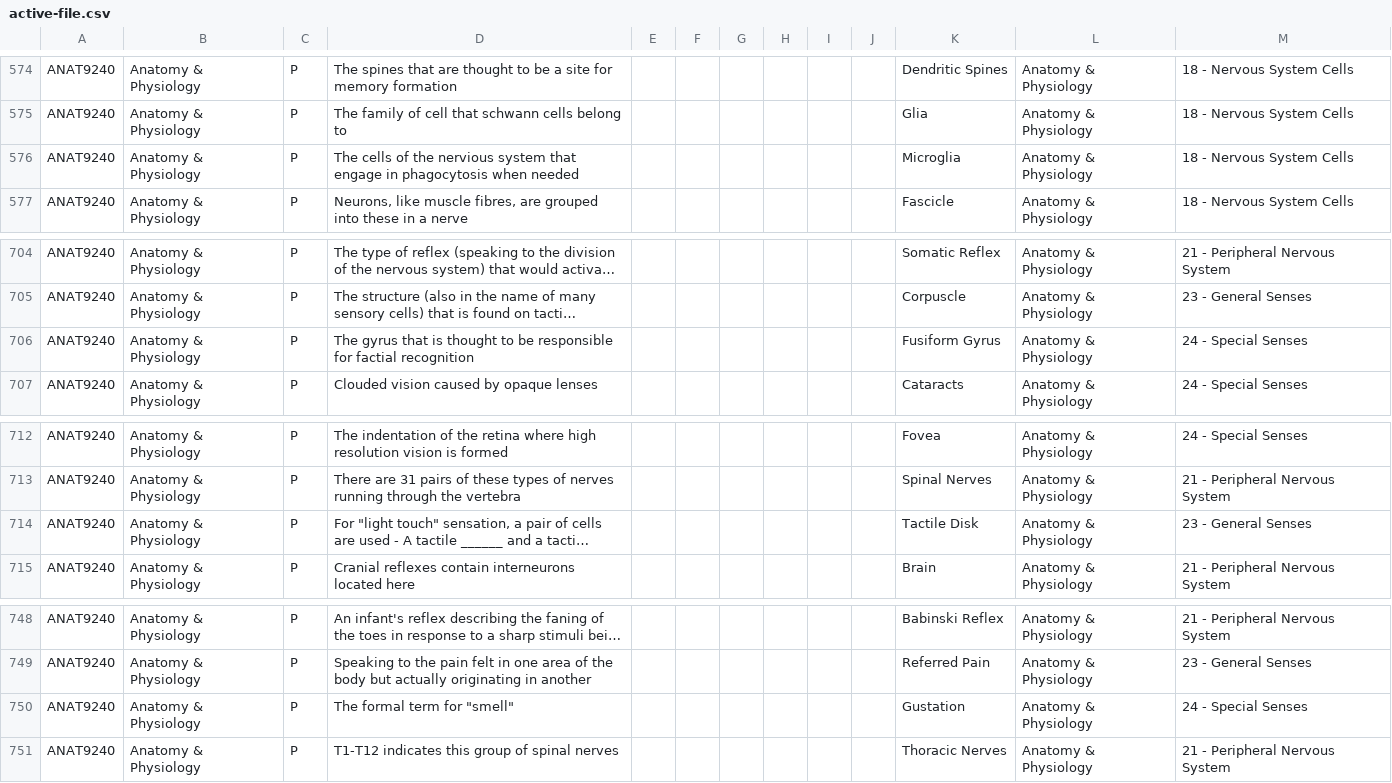
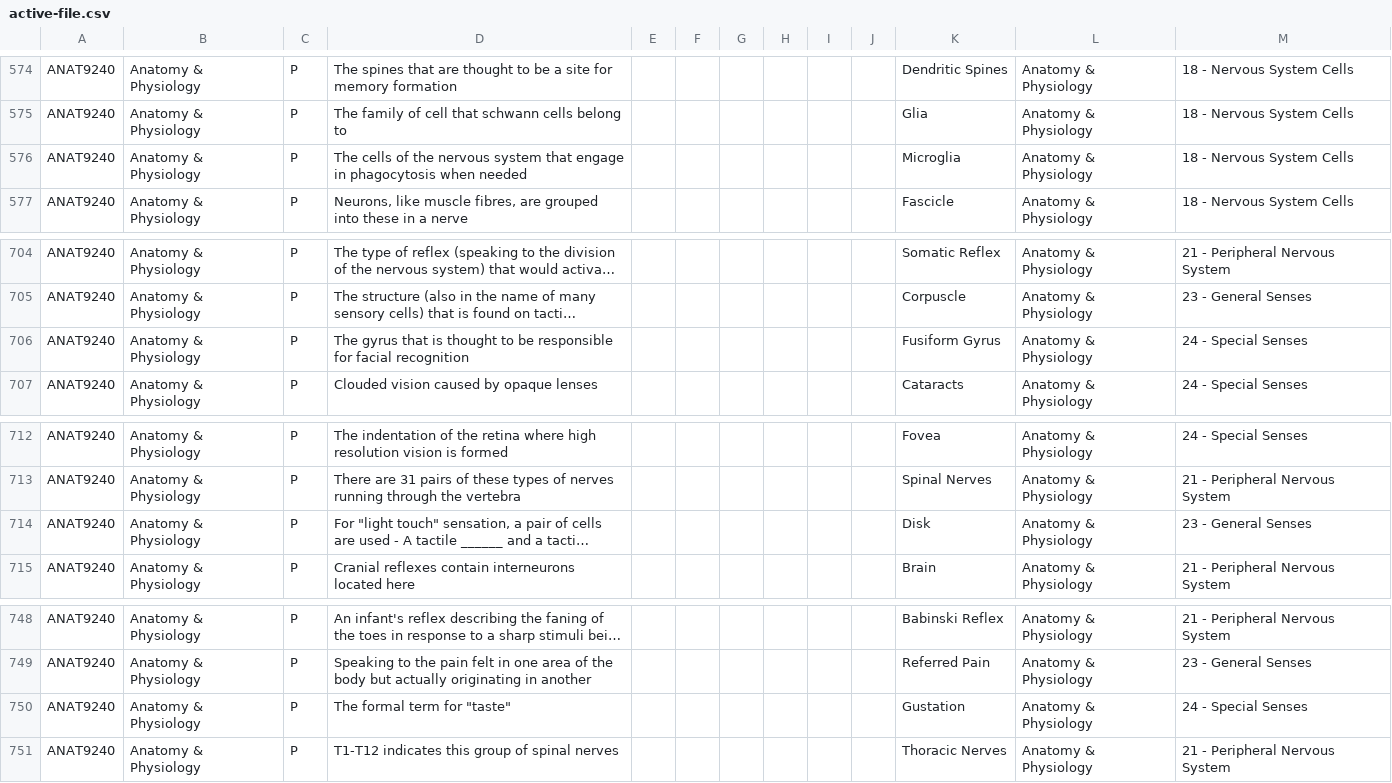
Before and after one commit to KraftyC/StudyMachine5000, a CSV file: public/active-file.csv, drawn as a sheet; only a part is shown, gaps mark what is left out; long unchanged cells end in …; the diff names each change by its address in the sheet, - before the commit and + after, or states it on an @@ line.

Commit message:
More Minor Answer Fixes

```diff
--- a/public/active-file.csv
+++ b/public/active-file.csv
-D576: …of the nervious system that…
+D576: …of the nervous system that…
-D706: …responsible for factial recognition
+D706: …responsible for facial recognition
-K714: Tactile Disk
+K714: Disk
-D750: The formal term for "smell"
+D750: The formal term for "taste"
```
